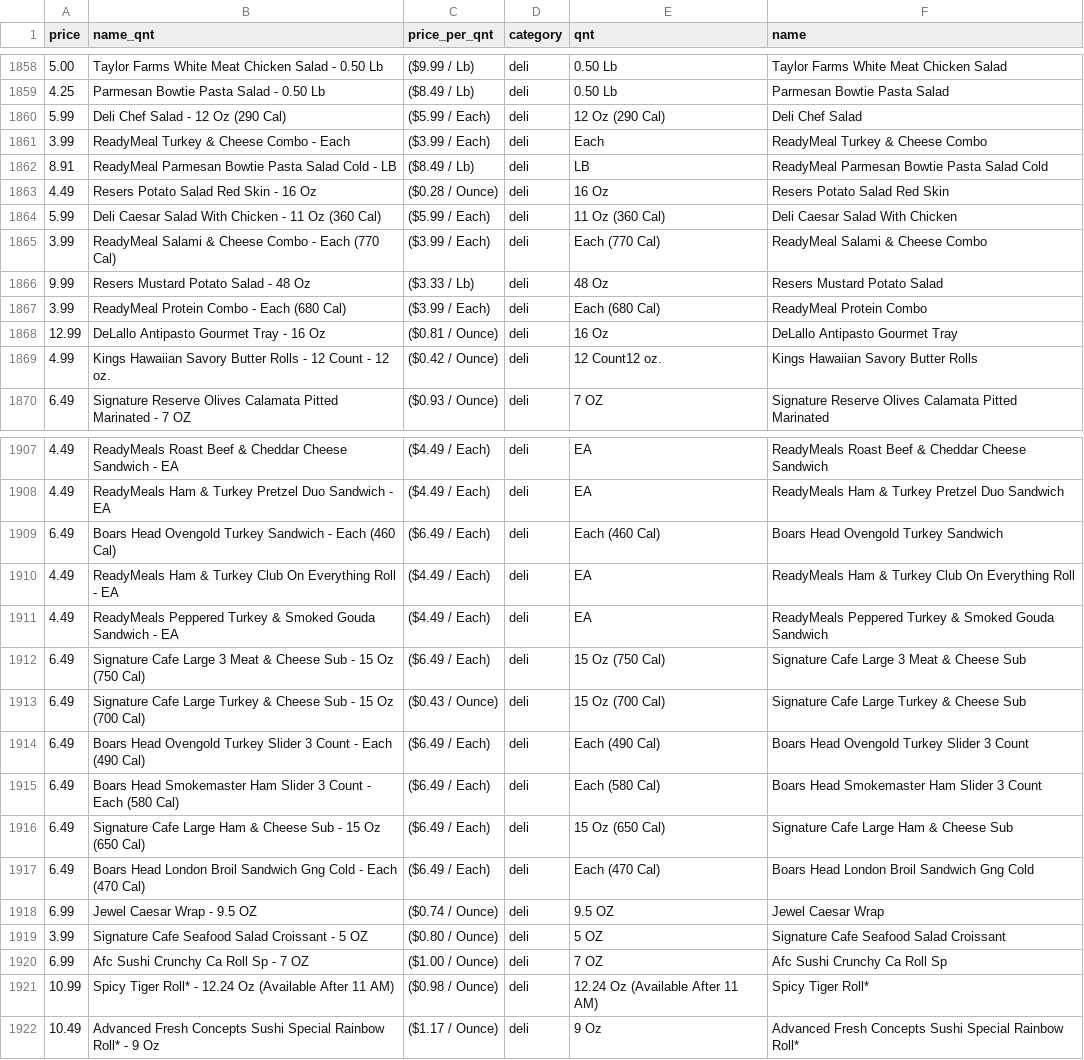
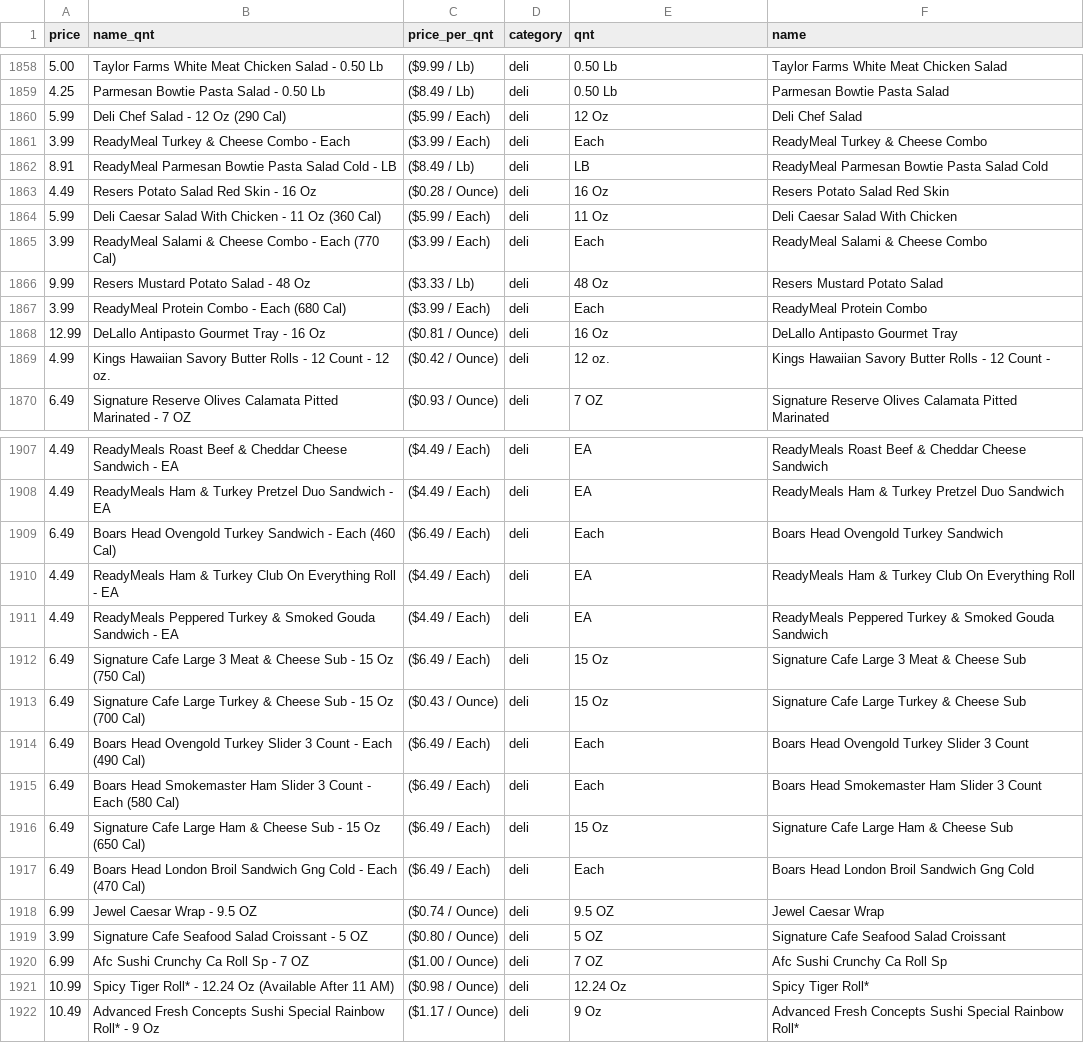
Before and after one commit to agarcia50S/GroceryAnalysis, a CSV file: extracted_data/JO_cleaned_data.csv, drawn as a sheet; only a part is shown, gaps mark what is left out; the diff covers the shown part only.

```diff
--- a/extracted_data/JO_cleaned_data.csv
+++ b/extracted_data/JO_cleaned_data.csv
@@ -1859,3 +1859,3 @@ price,name_qnt,price_per_qnt,category,qnt,name
 4.25,Parmesan Bowtie Pasta Salad - 0.50 Lb,($8.49 / Lb),deli, 0.50 Lb,Parmesan Bowtie Pasta Salad
-5.99,Deli Chef Salad - 12 Oz (290 Cal),($5.99 / Each),deli, 12 Oz (290 Cal),Deli Chef Salad
+5.99,Deli Chef Salad - 12 Oz (290 Cal),($5.99 / Each),deli, 12 Oz ,Deli Chef Salad
 3.99,ReadyMeal Turkey & Cheese Combo - Each,($3.99 / Each),deli, Each,ReadyMeal Turkey & Cheese Combo
@@ -1863,8 +1863,8 @@ price,name_qnt,price_per_qnt,category,qnt,name
 4.49,Resers Potato Salad Red Skin - 16 Oz,($0.28 / Ounce),deli, 16 Oz,Resers Potato Salad Red Skin
-5.99,Deli Caesar Salad With Chicken - 11 Oz (360 Cal),($5.99 / Each),deli, 11 Oz (360 Cal),Deli Caesar Salad With Chicken
-3.99,ReadyMeal Salami & Cheese Combo - Each (770 Cal),($3.99 / Each),deli, Each (770 Cal),ReadyMeal Salami & Cheese Combo
+5.99,Deli Caesar Salad With Chicken - 11 Oz (360 Cal),($5.99 / Each),deli, 11 Oz ,Deli Caesar Salad With Chicken
+3.99,ReadyMeal Salami & Cheese Combo - Each (770 Cal),($3.99 / Each),deli, Each ,ReadyMeal Salami & Cheese Combo
 9.99,Resers Mustard Potato Salad - 48 Oz,($3.33 / Lb),deli, 48 Oz,Resers Mustard Potato Salad
-3.99,ReadyMeal Protein Combo - Each (680 Cal),($3.99 / Each),deli, Each (680 Cal),ReadyMeal Protein Combo
+3.99,ReadyMeal Protein Combo - Each (680 Cal),($3.99 / Each),deli, Each ,ReadyMeal Protein Combo
 12.99,DeLallo Antipasto Gourmet Tray - 16 Oz,($0.81 / Ounce),deli, 16 Oz,DeLallo Antipasto Gourmet Tray
-4.99,Kings Hawaiian Savory Butter Rolls - 12 Count - 12 oz.,($0.42 / Ounce),deli,12 Count12 oz.,Kings Hawaiian Savory Butter Rolls
+4.99,Kings Hawaiian Savory Butter Rolls - 12 Count - 12 oz.,($0.42 / Ounce),deli,12 oz.,Kings Hawaiian Savory Butter Rolls - 12 Count -
 6.49,Signature Reserve Olives Calamata Pitted Marinated - 7 OZ,($0.93 / Ounce),deli, 7 OZ,Signature Reserve Olives Calamata Pitted Marinated
@@ -1908,11 +1908,11 @@ price,name_qnt,price_per_qnt,category,qnt,name
 4.49,ReadyMeals Ham & Turkey Pretzel Duo Sandwich - EA,($4.49 / Each),deli, EA,ReadyMeals Ham & Turkey Pretzel Duo Sandwich
-6.49,Boars Head Ovengold Turkey Sandwich - Each (460 Cal),($6.49 / Each),deli, Each (460 Cal),Boars Head Ovengold Turkey Sandwich
+6.49,Boars Head Ovengold Turkey Sandwich - Each (460 Cal),($6.49 / Each),deli, Each ,Boars Head Ovengold Turkey Sandwich
 4.49,ReadyMeals Ham & Turkey Club On Everything Roll - EA,($4.49 / Each),deli, EA,ReadyMeals Ham & Turkey Club On Everything Roll
 4.49,ReadyMeals Peppered Turkey & Smoked Gouda Sandwich - EA,($4.49 / Each),deli, EA,ReadyMeals Peppered Turkey & Smoked Gouda Sandwich
-6.49,Signature Cafe Large 3 Meat & Cheese Sub - 15 Oz (750 Cal),($6.49 / Each),deli, 15 Oz (750 Cal),Signature Cafe Large 3 Meat & Cheese Sub
-6.49,Signature Cafe Large Turkey & Cheese Sub - 15 Oz (700 Cal),($0.43 / Ounce),deli, 15 Oz (700 Cal),Signature Cafe Large Turkey & Cheese Sub
-6.49,Boars Head Ovengold Turkey Slider 3 Count - Each (490 Cal),($6.49 / Each),deli, Each (490 Cal),Boars Head Ovengold Turkey Slider 3 Count
-6.49,Boars Head Smokemaster Ham Slider 3 Count - Each (580 Cal),($6.49 / Each),deli, Each (580 Cal),Boars Head Smokemaster Ham Slider 3 Count
-6.49,Signature Cafe Large Ham & Cheese Sub - 15 Oz (650 Cal),($6.49 / Each),deli, 15 Oz (650 Cal),Signature Cafe Large Ham & Cheese Sub
-6.49,Boars Head London Broil Sandwich Gng Cold - Each (470 Cal),($6.49 / Each),deli, Each (470 Cal),Boars Head London Broil Sandwich Gng Cold
+6.49,Signature Cafe Large 3 Meat & Cheese Sub - 15 Oz (750 Cal),($6.49 / Each),deli, 15 Oz ,Signature Cafe Large 3 Meat & Cheese Sub
+6.49,Signature Cafe Large Turkey & Cheese Sub - 15 Oz (700 Cal),($0.43 / Ounce),deli, 15 Oz ,Signature Cafe Large Turkey & Cheese Sub
+6.49,Boars Head Ovengold Turkey Slider 3 Count - Each (490 Cal),($6.49 / Each),deli, Each ,Boars Head Ovengold Turkey Slider 3 Count
+6.49,Boars Head Smokemaster Ham Slider 3 Count - Each (580 Cal),($6.49 / Each),deli, Each ,Boars Head Smokemaster Ham Slider 3 Count
+6.49,Signature Cafe Large Ham & Cheese Sub - 15 Oz (650 Cal),($6.49 / Each),deli, 15 Oz ,Signature Cafe Large Ham & Cheese Sub
+6.49,Boars Head London Broil Sandwich Gng Cold - Each (470 Cal),($6.49 / Each),deli, Each ,Boars Head London Broil Sandwich Gng Cold
 6.99,Jewel Caesar Wrap - 9.5 OZ,($0.74 / Ounce),deli, 9.5 OZ,Jewel Caesar Wrap
@@ -1920,3 +1920,3 @@ price,name_qnt,price_per_qnt,category,qnt,name
 6.99,Afc Sushi Crunchy Ca Roll Sp - 7 OZ,($1.00 / Ounce),deli, 7 OZ,Afc Sushi Crunchy Ca Roll Sp
-10.99,Spicy Tiger Roll* - 12.24 Oz (Available After 11 AM),($0.98 / Ounce),deli, 12.24 Oz (Available After 11 AM),Spicy Tiger Roll*
+10.99,Spicy Tiger Roll* - 12.24 Oz (Available After 11 AM),($0.98 / Ounce),deli, 12.24 Oz ,Spicy Tiger Roll*
 10.49,Advanced Fresh Concepts Sushi Special Rainbow Roll* - 9 Oz,($1.17 / Ounce),deli, 9 Oz,Advanced Fresh Concepts Sushi Special Rainbow Roll*
```
Also changed, not shown: 56 edited cells elsewhere in this file.
